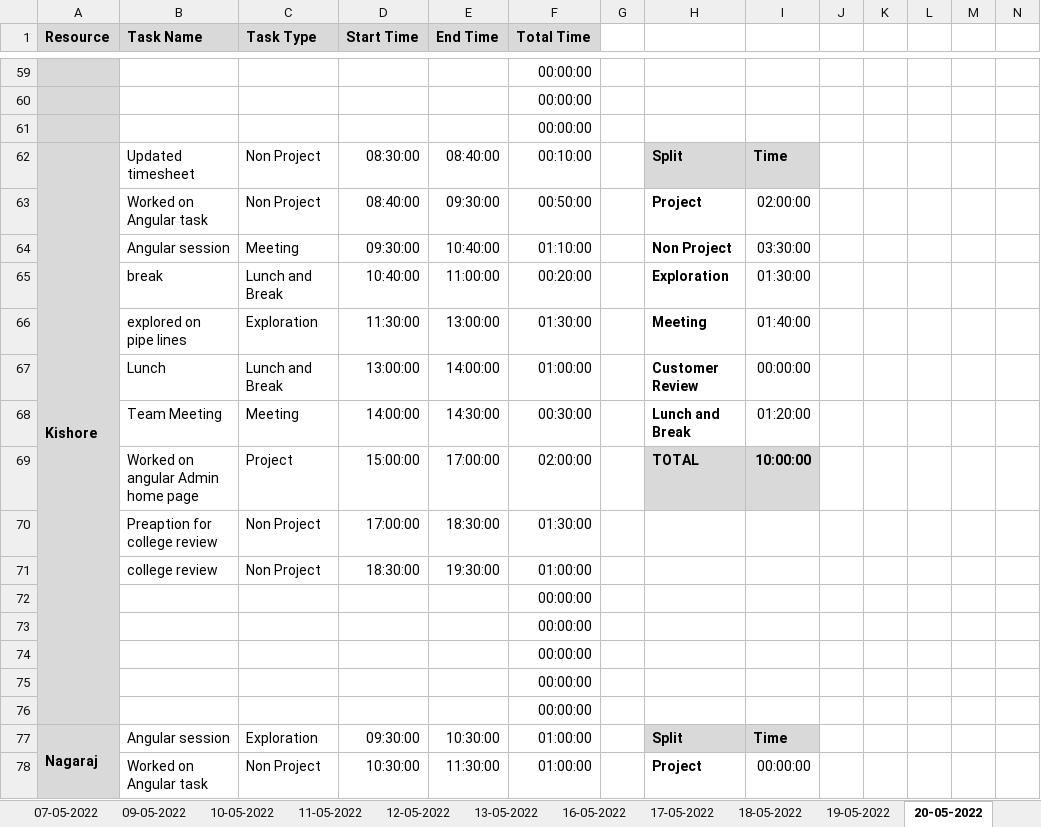
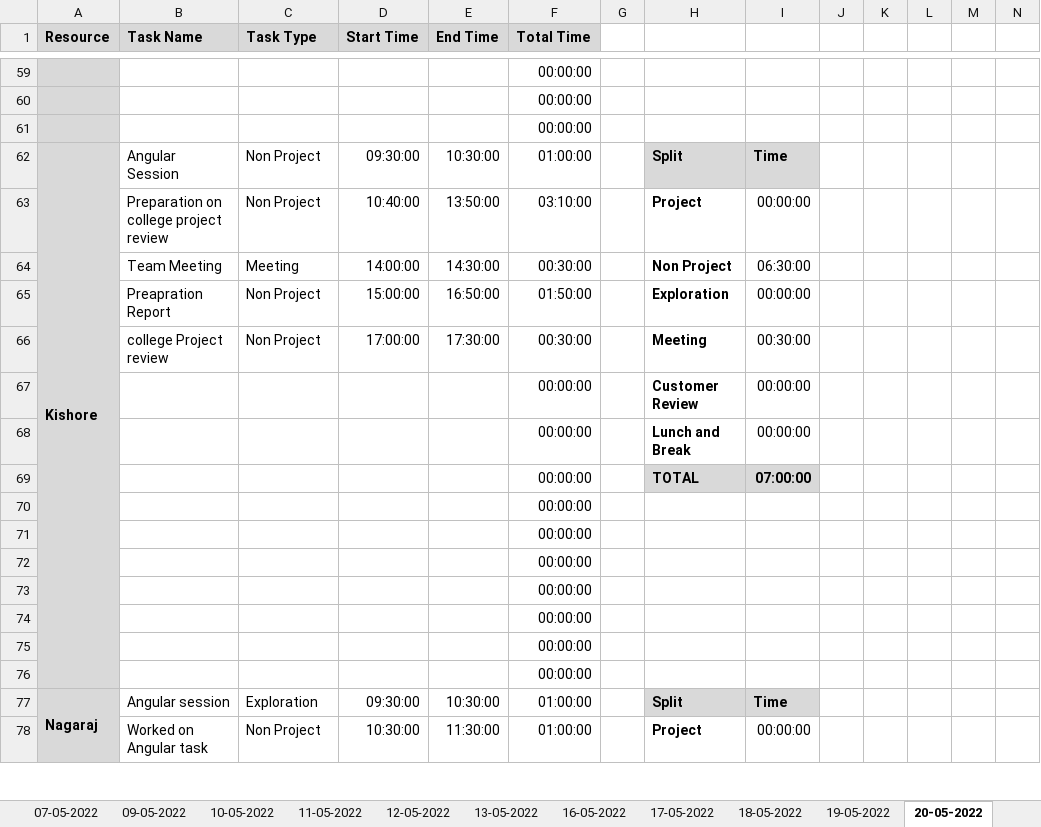
Before and after one commit to AspireTeamGenesis/Profile_Management, an Excel workbook: Process/Timesheet/PTW-TimeSheet 2 (1).xlsx, sheet 20-05-2022, drawn as a sheet; only a part is shown, gaps mark what is left out; values as stored, in another font and other column widths than the file's, no borders; conditional formats not drawn; removed rows and columns are numbered as before the commit, all else as after; rows hold the shown columns only; the diff names each change by its address in the sheet, - before the commit and + after, or states it on an @@ line.

```diff
--- a/Process/Timesheet/PTW-TimeSheet 2 (1).xlsx (sheet 20-05-2022)
+++ b/Process/Timesheet/PTW-TimeSheet 2 (1).xlsx (sheet 20-05-2022)
-B62 (Task Name): Updated timesheet
+B62 (Task Name): Angular Session
-D62 (Start Time): 08:30:00
+D62 (Start Time): 09:30:00
-E62 (End Time): 08:40:00
+E62 (End Time): 10:30:00
-F62 (Total Time): 00:10:00
+F62 (Total Time): 01:00:00
-B63 (Task Name): Worked on Angular task
+B63 (Task Name): Preparation on college project review
-D63 (Start Time): 08:40:00
+D63 (Start Time): 10:40:00
-E63 (End Time): 09:30:00
+E63 (End Time): 13:50:00
-F63 (Total Time): 00:50:00
+F63 (Total Time): 03:10:00
-I63: 02:00:00
+I63: 00:00:00
-row 64:  | Angular session | Meeting | 09:30:00 | 10:40:00 | 01:10:00 |  | Non Project | 03:30:00
-row 65:  | break | Lunch and Break | 10:40:00 | 11:00:00 | 00:20:00 |  | Exploration | 01:30:00
-row 66:  | explored on pipe lines | Exploration | 11:30:00 | 13:00:00 | 01:30:00 |  | Meeting | 01:40:00
-row 67:  | Lunch | Lunch and Break | 13:00:00 | 14:00:00 | 01:00:00 |  | Customer Review | 00:00:00
-H64: Lunch and Break
+H64: Non Project
-I64: 01:20:00
+I64: 06:30:00
-row 69:  | Worked on angular Admin home page | Project | 15:00:00 | 17:00:00 | 02:00:00 |  | TOTAL | 10:00:00
+row 65:  | Preapration Report | Non Project | 15:00:00 | 16:50:00 | 01:50:00 |  | Exploration | 00:00:00
-B66 (Task Name): Preaption for college review
+B66 (Task Name): college Project review
-E66 (End Time): 18:30:00
+E66 (End Time): 17:30:00
-F66 (Total Time): 01:30:00
+F66 (Total Time): 00:30:00
-H66: (empty)
+H66: Meeting
-I66: (empty)
+I66: 00:30:00
-row 71:  | college review | Non Project | 18:30:00 | 19:30:00 | 01:00:00
+row 67:  |  |  |  |  | 00:00:00 |  | Customer Review | 00:00:00
+row 68:  |  |  |  |  | 00:00:00 |  | Lunch and Break | 00:00:00
+row 69:  |  |  |  |  | 00:00:00 |  | TOTAL | 07:00:00
+row 70:  |  |  |  |  | 00:00:00
+row 71:  |  |  |  |  | 00:00:00
```
Also changed, not shown: sheet 21-05-2022, sheet 19-05-2022, formulas that keep their value.
